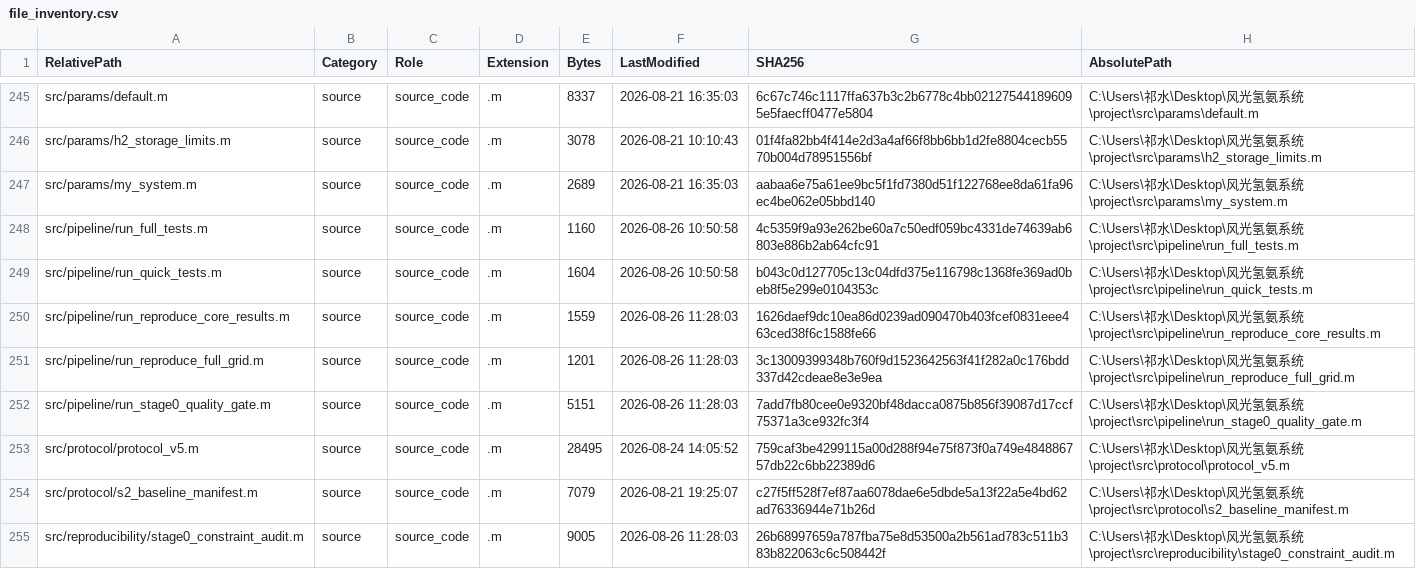
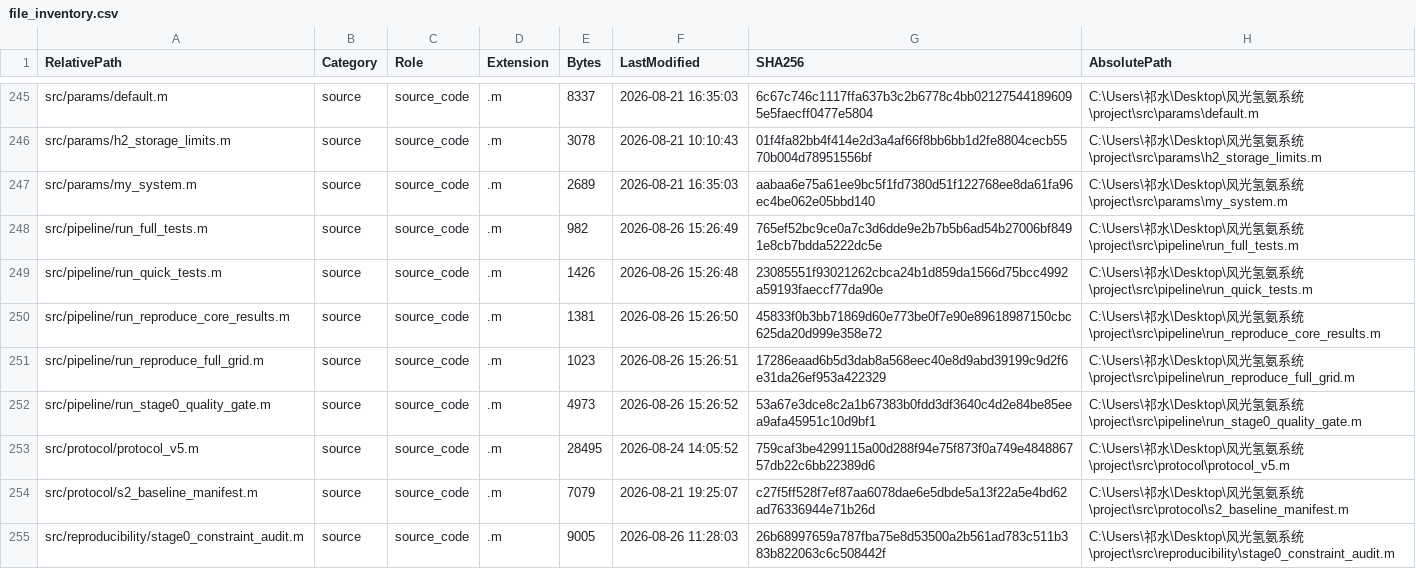
Before and after one commit to qishui-sir/Wind-Solar-Hydrogen-Ammonia-dispatch-optimal-, a CSV file: runs/manifest/file_inventory.csv, drawn as a sheet; only a part is shown, gaps mark what is left out; the diff covers the shown part only.

```diff
--- a/runs/manifest/file_inventory.csv
+++ b/runs/manifest/file_inventory.csv
@@ -247,7 +247,7 @@ src/params/h2_storage_limits.m,source,source_code,.m,3078,2026-08-21 10:10:43,01
 src/params/my_system.m,source,source_code,.m,2689,2026-08-21 16:35:03,aabaa6e75a61ee9bc5f1fd7380d51f122768ee8da61fa96ec4be062e05bbd140,C:\Users\祁水\Desktop\风光氢氨系统\project\src\params\my_system.m
-src/pipeline/run_full_tests.m,source,source_code,.m,1160,2026-08-26 10:50:58,4c5359f9a93e262be60a7c50edf059bc4331de74639ab6803e886b2ab64cfc91,C:\Users\祁水\Desktop\风光氢氨系统\project\src\pipeline\run_full_tests.m
-src/pipeline/run_quick_tests.m,source,source_code,.m,1604,2026-08-26 10:50:58,b043c0d127705c13c04dfd375e116798c1368fe369ad0beb8f5e299e0104353c,C:\Users\祁水\Desktop\风光氢氨系统\project\src\pipeline\run_quick_tests.m
-src/pipeline/run_reproduce_core_results.m,source,source_code,.m,1559,2026-08-26 11:28:03,1626daef9dc10ea86d0239ad090470b403fcef0831eee463ced38f6c1588fe66,C:\Users\祁水\Desktop\风光氢氨系统\project\src\pipeline\run_reproduce_core_results.m
-src/pipeline/run_reproduce_full_grid.m,source,source_code,.m,1201,2026-08-26 11:28:03,3c13009399348b760f9d1523642563f41f282a0c176bdd337d42cdeae8e3e9ea,C:\Users\祁水\Desktop\风光氢氨系统\project\src\pipeline\run_reproduce_full_grid.m
-src/pipeline/run_stage0_quality_gate.m,source,source_code,.m,5151,2026-08-26 11:28:03,7add7fb80cee0e9320bf48dacca0875b856f39087d17ccf75371a3ce932fc3f4,C:\Users\祁水\Desktop\风光氢氨系统\project\src\pipeline\run_stage0_quality_gate.m
+src/pipeline/run_full_tests.m,source,source_code,.m,982,2026-08-26 15:26:49,765ef52bc9ce0a7c3d6dde9e2b7b5b6ad54b27006bf8491e8cb7bdda5222dc5e,C:\Users\祁水\Desktop\风光氢氨系统\project\src\pipeline\run_full_tests.m
+src/pipeline/run_quick_tests.m,source,source_code,.m,1426,2026-08-26 15:26:48,23085551f93021262cbca24b1d859da1566d75bcc4992a59193faeccf77da90e,C:\Users\祁水\Desktop\风光氢氨系统\project\src\pipeline\run_quick_tests.m
+src/pipeline/run_reproduce_core_results.m,source,source_code,.m,1381,2026-08-26 15:26:50,45833f0b3bb71869d60e773be0f7e90e89618987150cbc625da20d999e358e72,C:\Users\祁水\Desktop\风光氢氨系统\project\src\pipeline\run_reproduce_core_results.m
+src/pipeline/run_reproduce_full_grid.m,source,source_code,.m,1023,2026-08-26 15:26:51,17286eaad6b5d3dab8a568eec40e8d9abd39199c9d2f6e31da26ef953a422329,C:\Users\祁水\Desktop\风光氢氨系统\project\src\pipeline\run_reproduce_full_grid.m
+src/pipeline/run_stage0_quality_gate.m,source,source_code,.m,4973,2026-08-26 15:26:52,53a67e3dce8c2a1b67383b0fdd3df3640c4d2e84be85eea9afa45951c10d9bf1,C:\Users\祁水\Desktop\风光氢氨系统\project\src\pipeline\run_stage0_quality_gate.m
 src/protocol/protocol_v5.m,source,source_code,.m,28495,2026-08-24 14:05:52,759caf3be4299115a00d288f94e75f873f0a749e484886757db22c6bb22389d6,C:\Users\祁水\Desktop\风光氢氨系统\project\src\protocol\protocol_v5.m
```
Also changed, not shown: 3 added rows, 1 removed row and 67 edited cells elsewhere in this file, runs/manifest/results_manifest.csv, runs/manifest/source_manifest.csv, 26 other files.
